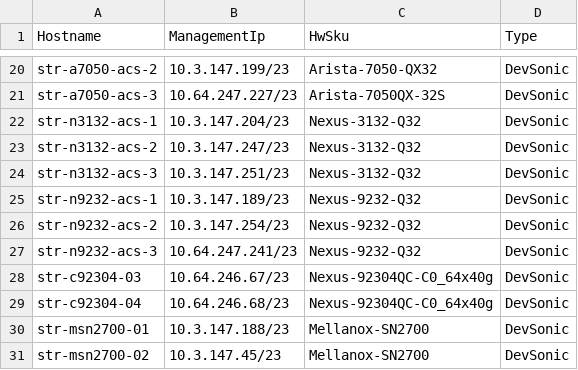
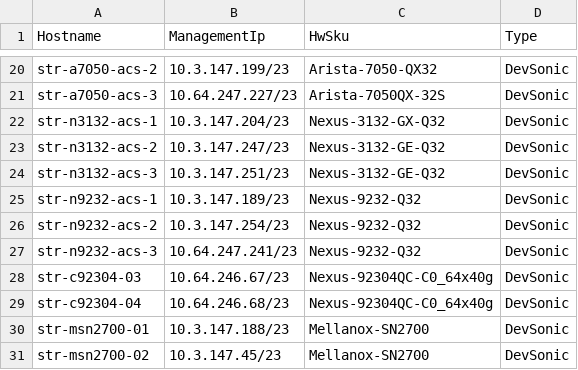
Before and after one commit to neethajohn/sonic-mgmt, a CSV file: ansible/files/sonic_str_devices.csv, drawn as a sheet; only a part is shown, gaps mark what is left out.

```diff
--- a/ansible/files/sonic_str_devices.csv
+++ b/ansible/files/sonic_str_devices.csv
@@ -21,5 +21,5 @@ str-a7050-acs-2,10.3.147.199/23,Arista-7050-QX32,DevSonic
 str-a7050-acs-3,10.64.247.227/23,Arista-7050QX-32S,DevSonic
-str-n3132-acs-1,10.3.147.204/23,Nexus-3132-Q32,DevSonic
-str-n3132-acs-2,10.3.147.247/23,Nexus-3132-Q32,DevSonic
-str-n3132-acs-3,10.3.147.251/23,Nexus-3132-Q32,DevSonic
+str-n3132-acs-1,10.3.147.204/23,Nexus-3132-GX-Q32,DevSonic
+str-n3132-acs-2,10.3.147.247/23,Nexus-3132-GE-Q32,DevSonic
+str-n3132-acs-3,10.3.147.251/23,Nexus-3132-GE-Q32,DevSonic
 str-n9232-acs-1,10.3.147.189/23,Nexus-9232-Q32,DevSonic
```
Also changed, not shown: ansible/testbed.csv, 7 other files.
